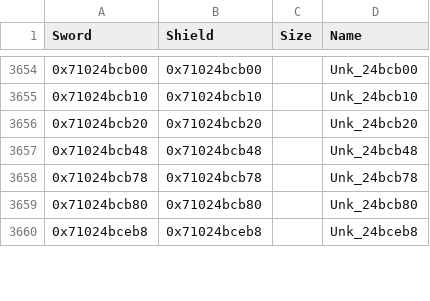
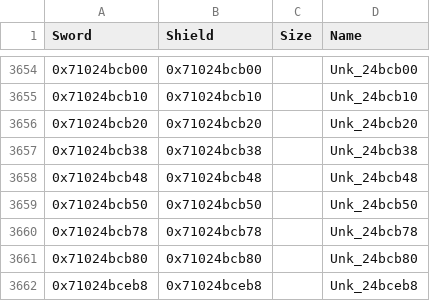
Before and after one commit to gccody/pokemon-sw-sh-decomp, a CSV file: data/data_symbols.csv, drawn as a sheet; only a part is shown, gaps mark what is left out; the diff names each change by its address in the sheet, - before the commit and + after, or states it on an @@ line.

Commit message:
lib/wwise: three pooled lists' Term and the list of what contexts asked for (7)
Unk_367ed0.cpp: the Term of the lists at 0x7100367ed0 (its own pool),
0x71003b4190 and 0x7100395cb0, and the list of 0x71024bcb50: its setup,
teardown, adding (0x71003680c0) and the removal of a context's entries
(0x7100367fe0).

```diff
--- a/data/data_symbols.csv
+++ b/data/data_symbols.csv
+row 3657: 0x71024bcb38 | 0x71024bcb38 |  | Unk_24bcb38
+row 3659: 0x71024bcb50 | 0x71024bcb50 |  | Unk_24bcb50
```
Also changed, not shown: 2 other files.
